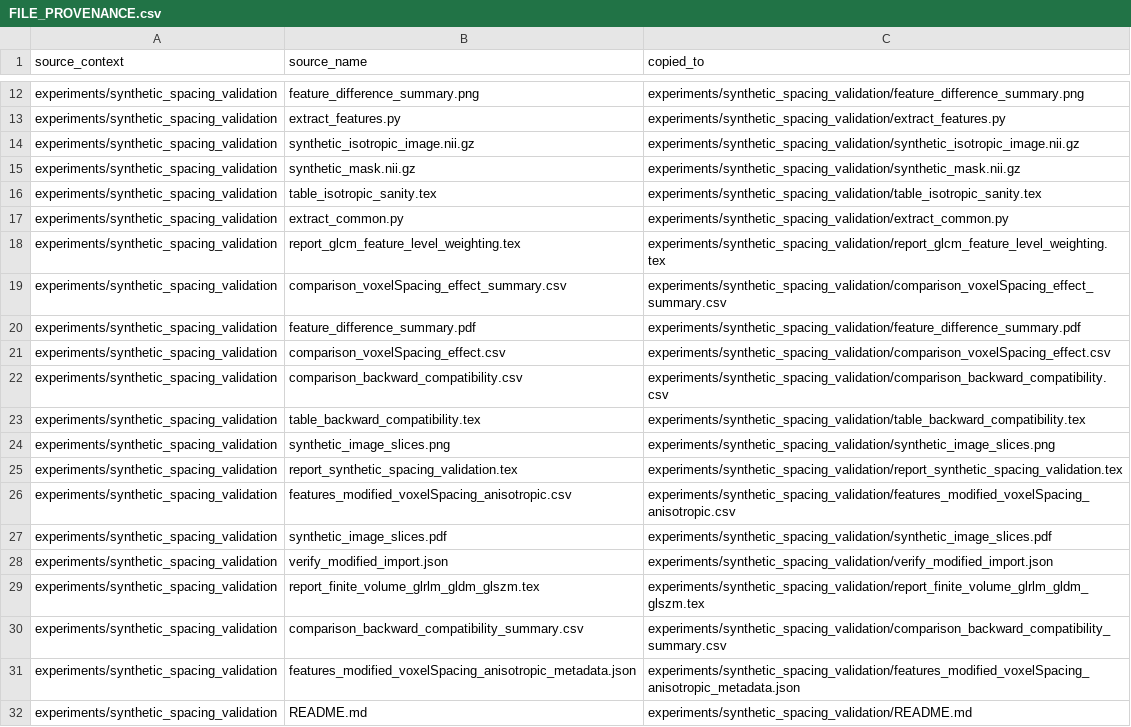
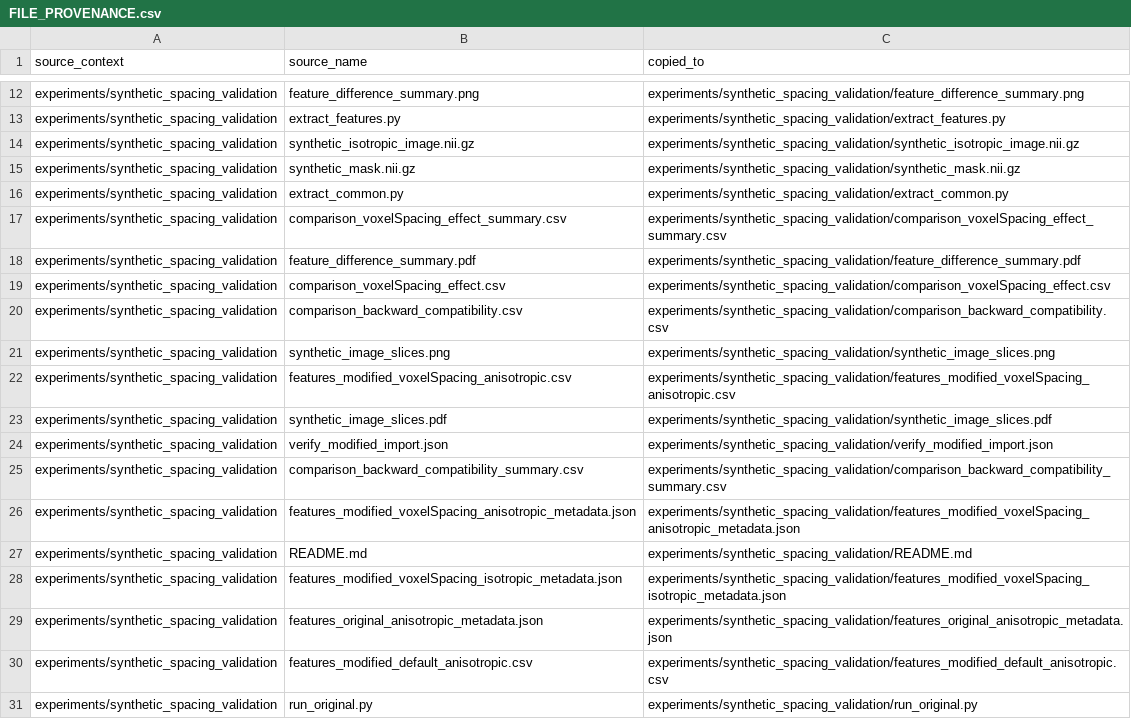
Before and after one commit to davidcf8/voxel-spacing-aware-pyradiomics-reproducibility, a CSV file: AUDIT/FILE_PROVENANCE.csv, drawn as a sheet; only a part is shown, gaps mark what is left out; the shorter side is filled out with more unchanged rows; the diff covers the shown part only; the diff names each change by its address in the sheet, - before the commit and + after, or states it on an @@ line.

```diff
--- a/AUDIT/FILE_PROVENANCE.csv
+++ b/AUDIT/FILE_PROVENANCE.csv
-row 16: experiments/synthetic_spacing_validation | table_isotropic_sanity.tex | experiments/synthetic_spacing_validation/table_isotropic_sanity.tex
-row 18: experiments/synthetic_spacing_validation | report_glcm_feature_level_weighting.tex | experiments/synthetic_spacing_validation/report_glcm_feature_level_weighting.tex
-row 23: experiments/synthetic_spacing_validation | table_backward_compatibility.tex | experiments/synthetic_spacing_validation/table_backward_compatibility.tex
-row 25: experiments/synthetic_spacing_validation | report_synthetic_spacing_validation.tex | experiments/synthetic_spacing_validation/report_synthetic_spacing_validation.tex
-row 29: experiments/synthetic_spacing_validation | report_finite_volume_glrlm_gldm_glszm.tex | experiments/synthetic_spacing_validation/report_finite_volume_glrlm_gldm_glszm.tex
```
Also changed, not shown: 18 removed rows elsewhere in this file, 18 other files.
